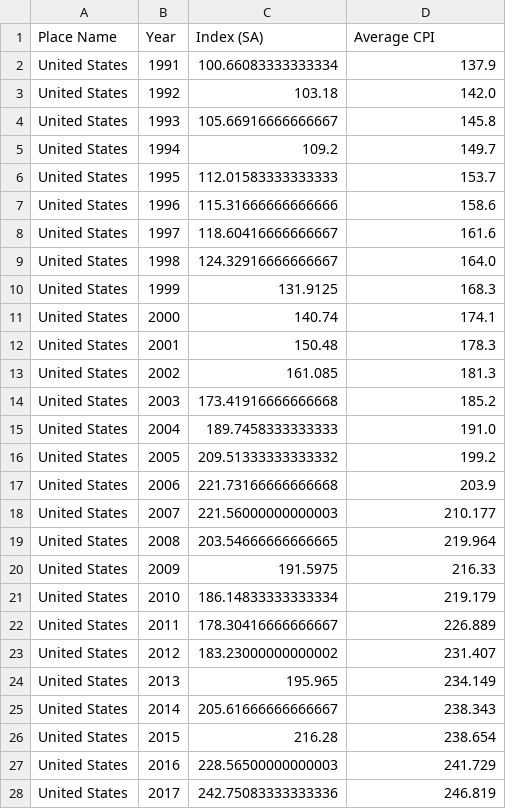
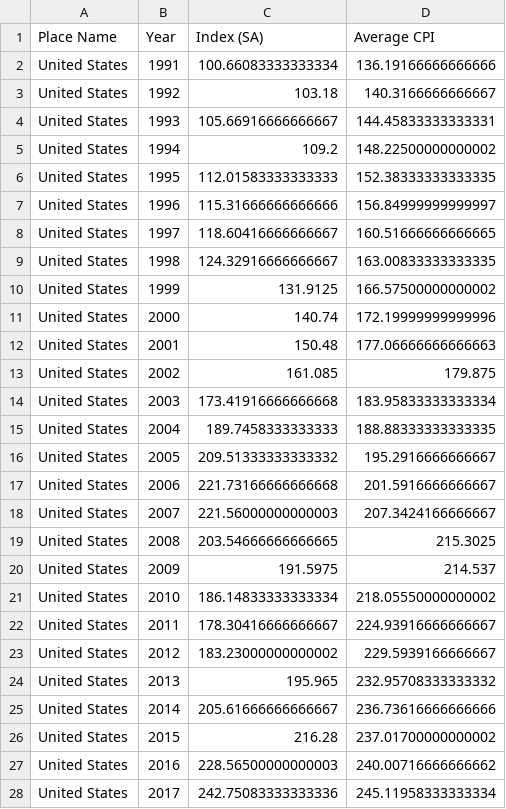
Before and after one commit to wpreeti/Group-8_Project, a CSV file: Resources/US_CpiHpiAvg.csv, drawn as a sheet; only a part is shown; the diff covers the shown part only.

```diff
--- a/Resources/US_CpiHpiAvg.csv
+++ b/Resources/US_CpiHpiAvg.csv
@@ -1,28 +1,28 @@
 Place Name,Year,Index (SA),Average CPI
-United States,1991,100.66083333333334,137.9
-United States,1992,103.18,142.0
-United States,1993,105.66916666666667,145.8
-United States,1994,109.2,149.7
-United States,1995,112.01583333333333,153.7
-United States,1996,115.31666666666666,158.6
-United States,1997,118.60416666666667,161.6
-United States,1998,124.32916666666667,164.0
-United States,1999,131.9125,168.3
-United States,2000,140.74,174.1
-United States,2001,150.48,178.3
-United States,2002,161.085,181.3
-United States,2003,173.41916666666668,185.2
-United States,2004,189.7458333333333,191.0
-United States,2005,209.51333333333332,199.2
-United States,2006,221.73166666666668,203.9
-United States,2007,221.56000000000003,210.177
-United States,2008,203.54666666666665,219.964
-United States,2009,191.5975,216.33
-United States,2010,186.14833333333334,219.179
-United States,2011,178.30416666666667,226.889
-United States,2012,183.23000000000002,231.407
-United States,2013,195.965,234.149
-United States,2014,205.61666666666667,238.343
-United States,2015,216.28,238.654
-United States,2016,228.56500000000003,241.729
-United States,2017,242.75083333333336,246.819
+United States,1991,100.66083333333334,136.19166666666666
+United States,1992,103.18,140.3166666666667
+United States,1993,105.66916666666667,144.45833333333331
+United States,1994,109.2,148.22500000000002
+United States,1995,112.01583333333333,152.38333333333335
+United States,1996,115.31666666666666,156.84999999999997
+United States,1997,118.60416666666667,160.51666666666665
+United States,1998,124.32916666666667,163.00833333333335
+United States,1999,131.9125,166.57500000000002
+United States,2000,140.74,172.19999999999996
+United States,2001,150.48,177.06666666666663
+United States,2002,161.085,179.875
+United States,2003,173.41916666666668,183.95833333333334
+United States,2004,189.7458333333333,188.88333333333335
+United States,2005,209.51333333333332,195.2916666666667
+United States,2006,221.73166666666668,201.5916666666667
+United States,2007,221.56000000000003,207.3424166666667
+United States,2008,203.54666666666665,215.3025
+United States,2009,191.5975,214.537
+United States,2010,186.14833333333334,218.05550000000002
+United States,2011,178.30416666666667,224.93916666666667
+United States,2012,183.23000000000002,229.5939166666667
+United States,2013,195.965,232.95708333333332
+United States,2014,205.61666666666667,236.73616666666666
+United States,2015,216.28,237.01700000000002
+United States,2016,228.56500000000003,240.00716666666662
+United States,2017,242.75083333333336,245.11958333333334
```
Also changed, not shown: 5 edited cells elsewhere in this file, 1 other file.
